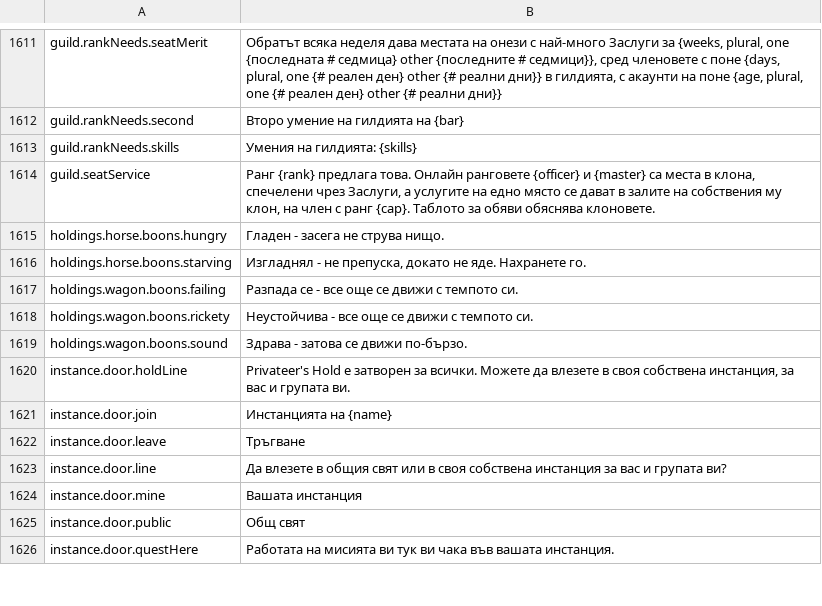
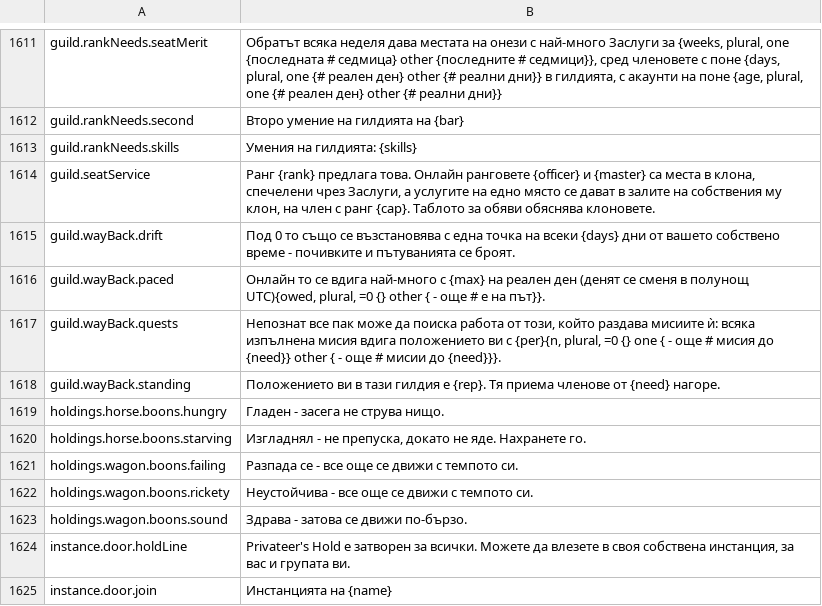
Before and after one commit to Betawolf1213/daggerfall-js-source-voice, a CSV file: locales/bg/Port_Strings.csv, drawn as a sheet; only a part is shown, gaps mark what is left out; the shorter side is filled out with more unchanged rows.

```diff
--- a/locales/bg/Port_Strings.csv
+++ b/locales/bg/Port_Strings.csv
@@ -1614,2 +1614,6 @@ guild.rankNeeds.skills,"Умения на гилдията: {skills}"
 guild.seatService,"Ранг {rank} предлага това. Онлайн ранговете {officer} и {master} са места в клона, спечелени чрез Заслуги, а услугите на едно място се дават в залите на собствения му клон, на член с ранг {cap}. Таблото за обяви обяснява клоновете."
+guild.wayBack.drift,"Под 0 то също се възстановява с една точка на всеки {days} дни от вашето собствено време - почивките и пътуванията се броят."
+guild.wayBack.paced,"Онлайн то се вдига най-много с {max} на реален ден (денят се сменя в полунощ UTC){owed, plural, =0 {} other { - още # е на път}}."
+guild.wayBack.quests,"Непознат все пак може да поиска работа от този, който раздава мисиите ѝ: всяка изпълнена мисия вдига положението ви с {per}{n, plural, =0 {} one { - още # мисия до {need}} other { - още # мисии до {need}}}."
+guild.wayBack.standing,"Положението ви в тази гилдия е {rep}. Тя приема членове от {need} нагоре."
 holdings.horse.boons.hungry,"Гладен - засега не струва нищо."
```
Also changed, not shown: locales/fr/Port_Strings.csv, locales/it/Port_Strings.csv, 39 other files.
